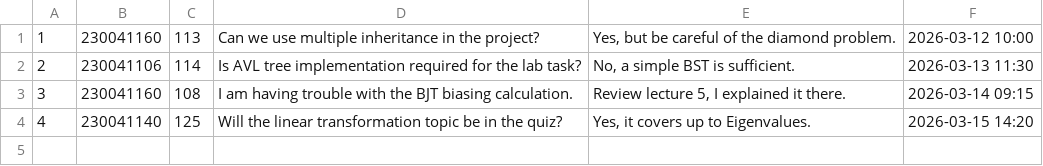
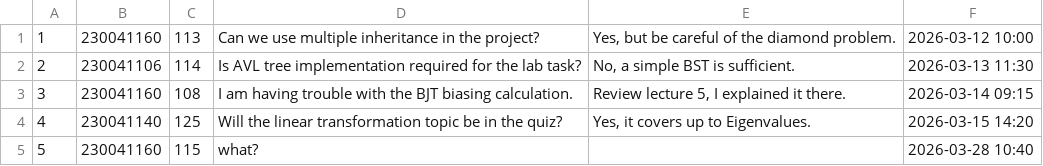
Before and after one commit to SilentCipher-Star/CSE-4302-Project, a CSV file: assets/data/queries.csv, drawn as a sheet; the diff names each change by its address in the sheet, - before the commit and + after, or states it on an @@ line.

```diff
--- a/assets/data/queries.csv
+++ b/assets/data/queries.csv
+row 5: 5 | 230041160 | 115 | what? |  | 2026-03-28 10:40
```
Also changed, not shown: assets/data/assessments.csv, assets/data/habits.csv, 5 other files.
